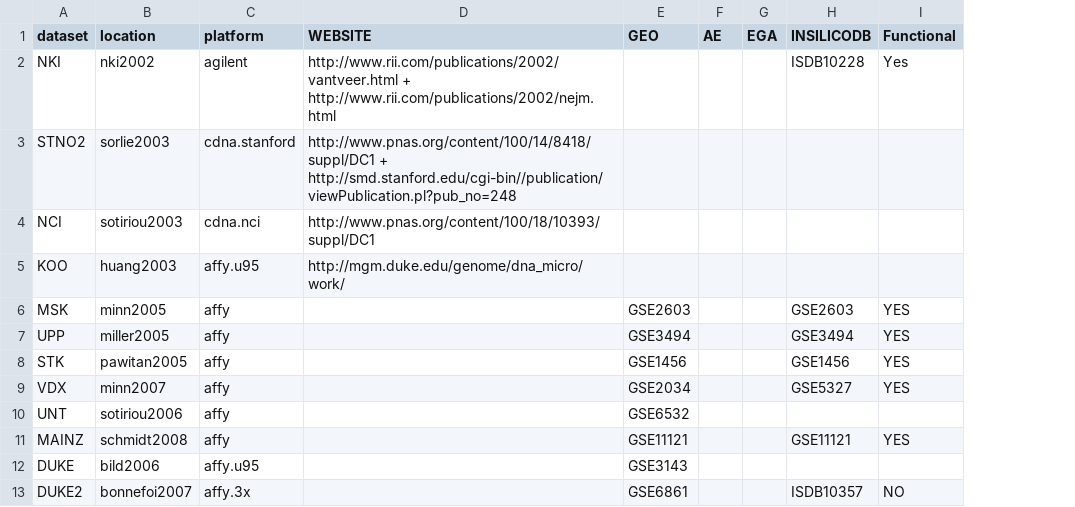
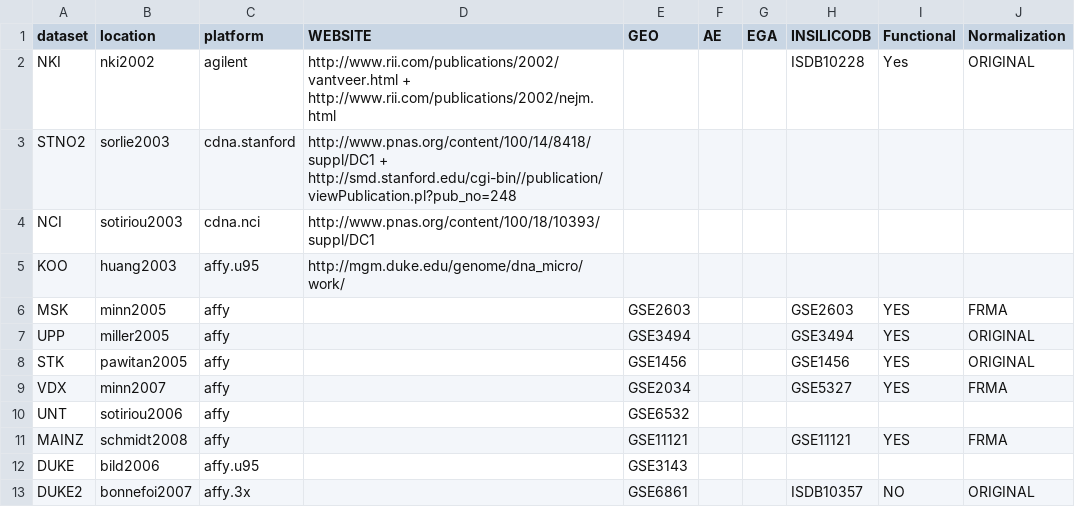
Before and after one commit to bhaibeka/BCMETA_OLD, a CSV file: datasets.csv, drawn as a sheet; only a part is shown; the diff names each change by its address in the sheet, - before the commit and + after, or states it on an @@ line.

Commit message:
add normalization info to datasets.csv

```diff
--- a/datasets.csv
+++ b/datasets.csv
+column J (Normalization), rows 2-13: ORIGINAL |  |  |  | FRMA | ORIGINAL | ORIGINAL | FRMA |  | FRMA |  | ORIGINAL
```
